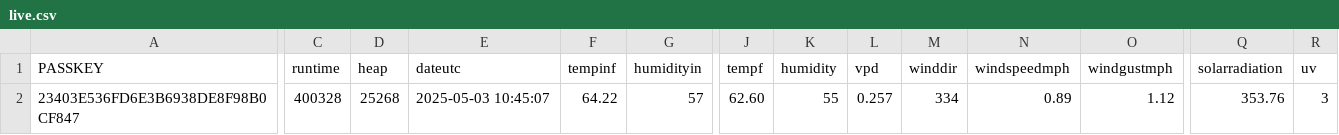
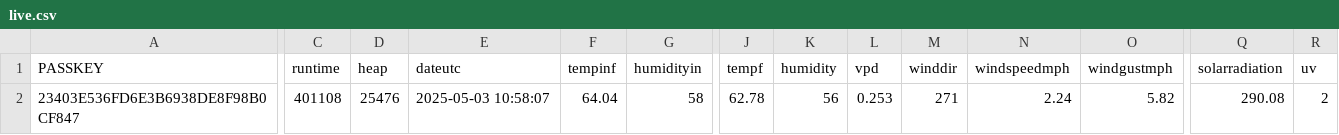
Before and after one commit to wetterzerbst/wetterdaten, a CSV file: data/live.csv, drawn as a sheet; only a part is shown, gaps mark what is left out; the diff covers the shown part only; the diff names each change by its address in the sheet, - before the commit and + after, or states it on an @@ line.

```diff
--- a/data/live.csv
+++ b/data/live.csv
-C2 (runtime): 400328
+C2 (runtime): 401108
-D2 (heap): 25268
+D2 (heap): 25476
-E2 (dateutc): 2025-05-03 10:45:07
+E2 (dateutc): 2025-05-03 10:58:07
-F2 (tempinf): 64.22
+F2 (tempinf): 64.04
-G2 (humidityin): 57
+G2 (humidityin): 58
-J2 (tempf): 62.60
+J2 (tempf): 62.78
-K2 (humidity): 55
+K2 (humidity): 56
-L2 (vpd): 0.257
+L2 (vpd): 0.253
-M2 (winddir): 334
+M2 (winddir): 271
-N2 (windspeedmph): 0.89
+N2 (windspeedmph): 2.24
-O2 (windgustmph): 1.12
+O2 (windgustmph): 5.82
-Q2 (solarradiation): 353.76
+Q2 (solarradiation): 290.08
-R2 (uv): 3
+R2 (uv): 2
```
Also changed, not shown: 3 edited cells elsewhere in this file, 2 other files.
